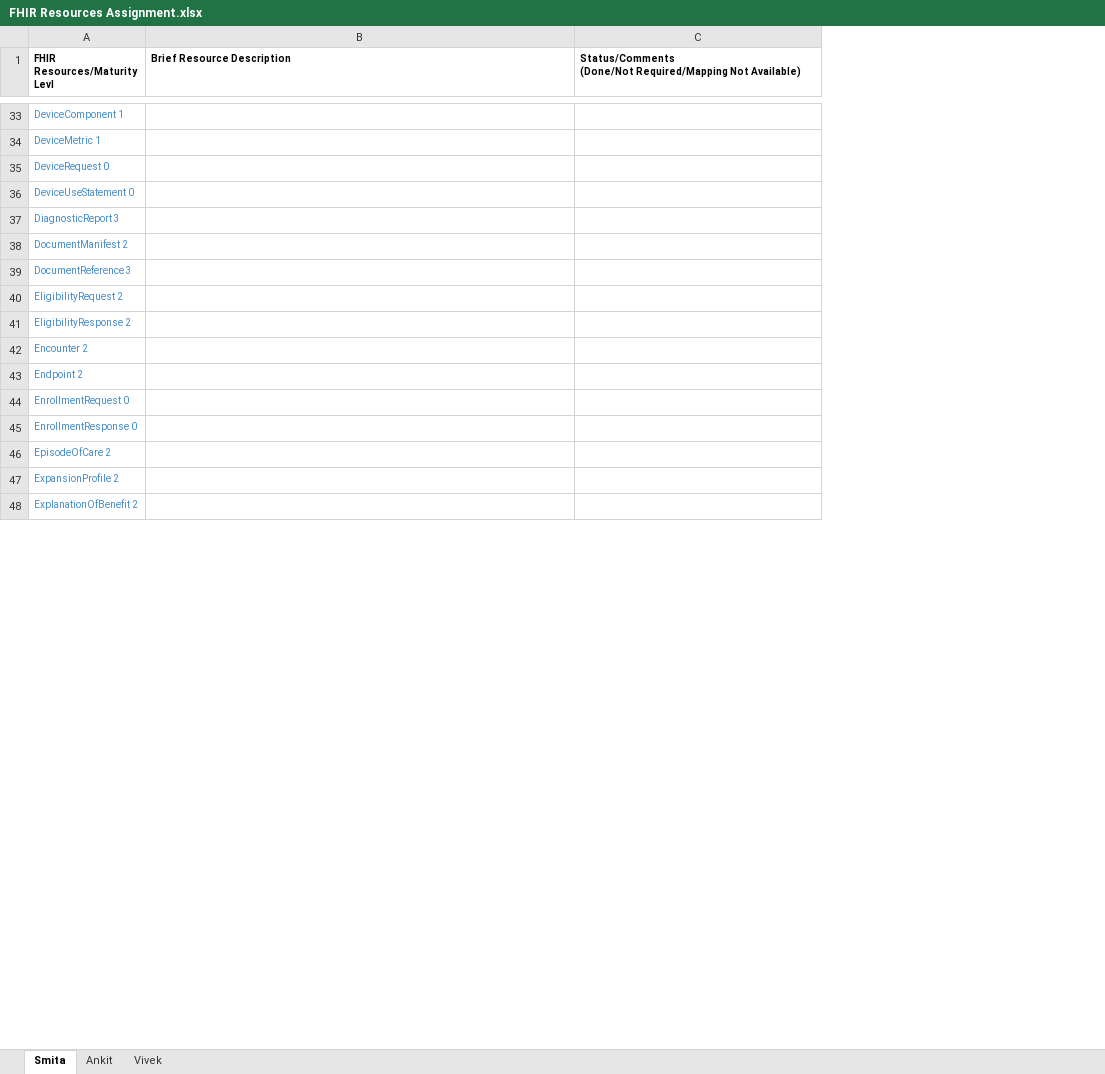
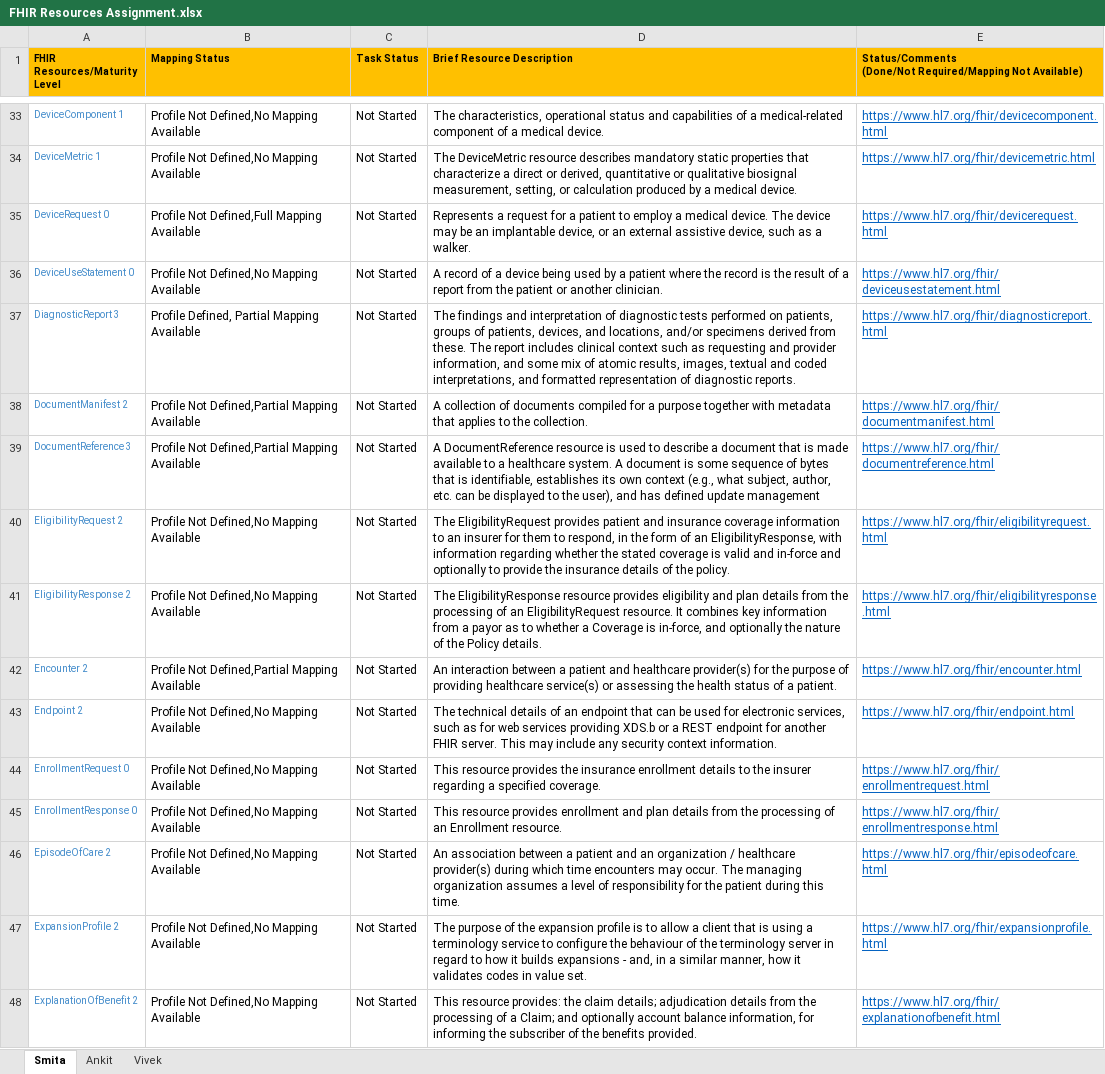
Before and after one commit to Project75/documents, an Excel workbook: FHIR Resources Assignment.xlsx, sheet Smita, drawn as a sheet; only a part is shown, gaps mark what is left out; values as stored, in another font and other column widths than the file's, no borders; addresses are those after the commit; the diff covers the shown part only; the diff names each change by its address in the sheet, - before the commit and + after, or states it on an @@ line.

Commit message:
Updated Smita's sheet

```diff
--- a/FHIR Resources Assignment.xlsx (sheet Smita)
+++ b/FHIR Resources Assignment.xlsx (sheet Smita)
+column B (Mapping Status), rows 33-48: Profile Not Defined,No Mapping Available | Profile Not Defined,No Mapping Available | Profile Not Defined,Full Mapping Available | Profile Not Defined,No Mapping Available | Profile Defined, Partial Mapping Available | Profile Not Defined,Partial Mapping Available | Profile Not Defined,Partial Mapping Available | Profile Not Defined,No Mapping Available | Profile Not Defined,No Mapping Available | Profile Not Defined,Partial Mapping Available | Profile Not Defined,No Mapping Available | Profile Not Defined,No Mapping Available | Profile Not Defined,No Mapping Available | Profile Not Defined,No Mapping Available | Profile Not Defined,No Mapping Available | Profile Not Defined,No Mapping Available
+column C (Task Status), rows 33-48: all Not Started
-A1: FHIR Resources/Maturity Levl
+A1: FHIR Resources/Maturity Level
-A1 fill: none
+A1 fill: #FFC000
-D1:E1 fill: none
+D1:E1 fill: #FFC000
-D33 (Brief Resource Description): (empty)
+D33 (Brief Resource Description): The characteristics, operational status and capabilities of a medical-related component of a medical device.
-E33: (empty)
+E33: https://www.hl7.org/fhir/devicecomponent.html
-D34 (Brief Resource Description): (empty)
+D34 (Brief Resource Description): The DeviceMetric resource describes mandatory static properties that characterize a direct or derived, quantitative or qualitative biosignal measurement, setting, or calculation produced by a medical device.
-E34: (empty)
+E34: https://www.hl7.org/fhir/devicemetric.html
-D35 (Brief Resource Description): (empty)
+D35 (Brief Resource Description): Represents a request for a patient to employ a medical device. The device may be an implantable device, or an external assistive device, such as a walker.
-E35: (empty)
+E35: https://www.hl7.org/fhir/devicerequest.html
-D36 (Brief Resource Description): (empty)
+D36 (Brief Resource Description): A record of a device being used by a patient where the record is the result of a report from the patient or another clinician.
-E36: (empty)
+E36: https://www.hl7.org/fhir/deviceusestatement.html
-D37 (Brief Resource Description): (empty)
+D37 (Brief Resource Description): The findings and interpretation of diagnostic tests performed on patients, groups of patients, devices, and locations, and/or specimens derived from these. The report includes clinical context such as requesting and provider information, and some mix of atomic results, images, textual and coded interpretations, and formatted representation of diagnostic reports.
-E37: (empty)
+E37: https://www.hl7.org/fhir/diagnosticreport.html
-D38 (Brief Resource Description): (empty)
+D38 (Brief Resource Description): A collection of documents compiled for a purpose together with metadata that applies to the collection.
-E38: (empty)
+E38: https://www.hl7.org/fhir/documentmanifest.html
-D39 (Brief Resource Description): (empty)
+D39 (Brief Resource Description): A DocumentReference resource is used to describe a document that is made available to a healthcare system. A document is some sequence of bytes that is identifiable, establishes its own context (e.g., what subject, author, etc. can be displayed to the user), and has defined update management
-E39: (empty)
+E39: https://www.hl7.org/fhir/documentreference.html
-D40 (Brief Resource Description): (empty)
+D40 (Brief Resource Description): The EligibilityRequest provides patient and insurance coverage information to an insurer for them to respond, in the form of an EligibilityResponse, with information regarding whether the stated coverage is valid and in-force and optionally to provide the insurance details of the policy.
-E40: (empty)
+E40: https://www.hl7.org/fhir/eligibilityrequest.html
-D41 (Brief Resource Description): (empty)
+D41 (Brief Resource Description): The EligibilityResponse resource provides eligibility and plan details from the processing of an EligibilityRequest resource. It combines key information from a payor as to whether a Coverage is in-force, and optionally the nature of the Policy details.
-E41: (empty)
+E41: https://www.hl7.org/fhir/eligibilityresponse.html
-D42 (Brief Resource Description): (empty)
+D42 (Brief Resource Description): An interaction between a patient and healthcare provider(s) for the purpose of providing healthcare service(s) or assessing the health status of a patient.
-E42: (empty)
+E42: https://www.hl7.org/fhir/encounter.html
-D43 (Brief Resource Description): (empty)
+D43 (Brief Resource Description): The technical details of an endpoint that can be used for electronic services, such as for web services providing XDS.b or a REST endpoint for another FHIR server. This may include any security context information.
-E43: (empty)
+E43: https://www.hl7.org/fhir/endpoint.html
-D44 (Brief Resource Description): (empty)
+D44 (Brief Resource Description): This resource provides the insurance enrollment details to the insurer regarding a specified coverage.
-E44: (empty)
+E44: https://www.hl7.org/fhir/enrollmentrequest.html
-D45 (Brief Resource Description): (empty)
+D45 (Brief Resource Description): This resource provides enrollment and plan details from the processing of an Enrollment resource.
-E45: (empty)
+E45: https://www.hl7.org/fhir/enrollmentresponse.html
-D46 (Brief Resource Description): (empty)
+D46 (Brief Resource Description): An association between a patient and an organization / healthcare provider(s) during which time encounters may occur. The managing organization assumes a level of responsibility for the patient during this time.
-E46: (empty)
+E46: https://www.hl7.org/fhir/episodeofcare.html
-D47 (Brief Resource Description): (empty)
+D47 (Brief Resource Description): The purpose of the expansion profile is to allow a client that is using a terminology service to configure the behaviour of the terminology server in regard to how it builds expansions - and, in a similar manner, how it validates codes in value set.
-E47: (empty)
+E47: https://www.hl7.org/fhir/expansionprofile.html
-D48 (Brief Resource Description): (empty)
+D48 (Brief Resource Description): This resource provides: the claim details; adjudication details from the processing of a Claim; and optionally account balance information, for informing the subscriber of the benefits provided.
-E48: (empty)
+E48: https://www.hl7.org/fhir/explanationofbenefit.html
```
Also changed, not shown: 29 added rows and 66 edited cells elsewhere in this sheet.
